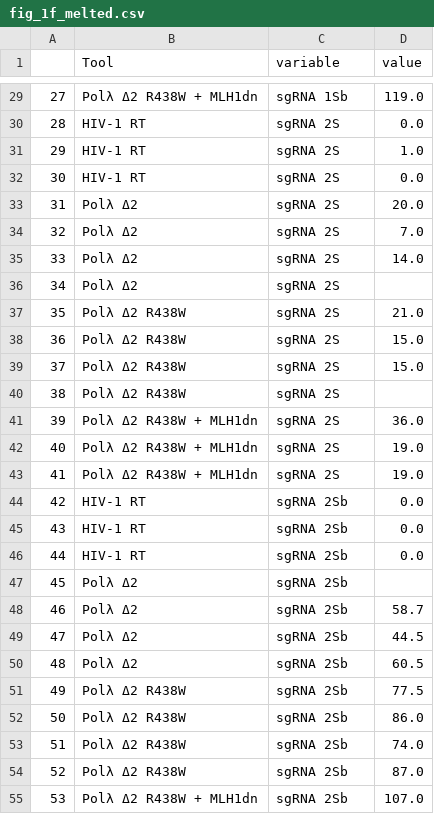
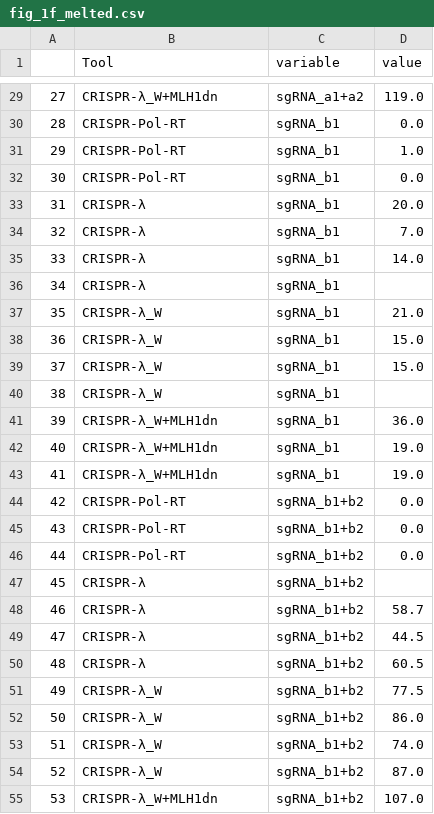
Before and after one commit to Matteo-Ciciani/CRISPR-Lambda, a CSV file: Statistical_analysis/fig_1f_melted.csv, drawn as a sheet; only a part is shown, gaps mark what is left out; the diff covers the shown part only.

```diff
--- a/Statistical_analysis/fig_1f_melted.csv
+++ b/Statistical_analysis/fig_1f_melted.csv
@@ -29,27 +29,27 @@
-27,Polλ Δ2 R438W + MLH1dn,sgRNA 1Sb,119.0
-28,HIV-1 RT,sgRNA 2S,0.0
-29,HIV-1 RT,sgRNA 2S,1.0
-30,HIV-1 RT,sgRNA 2S,0.0
-31,Polλ Δ2,sgRNA 2S,20.0
-32,Polλ Δ2,sgRNA 2S,7.0
-33,Polλ Δ2,sgRNA 2S,14.0
-34,Polλ Δ2,sgRNA 2S,
-35,Polλ Δ2 R438W,sgRNA 2S,21.0
-36,Polλ Δ2 R438W,sgRNA 2S,15.0
-37,Polλ Δ2 R438W,sgRNA 2S,15.0
-38,Polλ Δ2 R438W,sgRNA 2S,
-39,Polλ Δ2 R438W + MLH1dn,sgRNA 2S,36.0
-40,Polλ Δ2 R438W + MLH1dn,sgRNA 2S,19.0
-41,Polλ Δ2 R438W + MLH1dn,sgRNA 2S,19.0
-42,HIV-1 RT,sgRNA 2Sb,0.0
-43,HIV-1 RT,sgRNA 2Sb,0.0
-44,HIV-1 RT,sgRNA 2Sb,0.0
-45,Polλ Δ2,sgRNA 2Sb,
-46,Polλ Δ2,sgRNA 2Sb,58.7
-47,Polλ Δ2,sgRNA 2Sb,44.5
-48,Polλ Δ2,sgRNA 2Sb,60.5
-49,Polλ Δ2 R438W,sgRNA 2Sb,77.5
-50,Polλ Δ2 R438W,sgRNA 2Sb,86.0
-51,Polλ Δ2 R438W,sgRNA 2Sb,74.0
-52,Polλ Δ2 R438W,sgRNA 2Sb,87.0
-53,Polλ Δ2 R438W + MLH1dn,sgRNA 2Sb,107.0
+27,CRISPR-λ_W+MLH1dn,sgRNA_a1+a2,119.0
+28,CRISPR-Pol-RT,sgRNA_b1,0.0
+29,CRISPR-Pol-RT,sgRNA_b1,1.0
+30,CRISPR-Pol-RT,sgRNA_b1,0.0
+31,CRISPR-λ,sgRNA_b1,20.0
+32,CRISPR-λ,sgRNA_b1,7.0
+33,CRISPR-λ,sgRNA_b1,14.0
+34,CRISPR-λ,sgRNA_b1,
+35,CRISPR-λ_W,sgRNA_b1,21.0
+36,CRISPR-λ_W,sgRNA_b1,15.0
+37,CRISPR-λ_W,sgRNA_b1,15.0
+38,CRISPR-λ_W,sgRNA_b1,
+39,CRISPR-λ_W+MLH1dn,sgRNA_b1,36.0
+40,CRISPR-λ_W+MLH1dn,sgRNA_b1,19.0
+41,CRISPR-λ_W+MLH1dn,sgRNA_b1,19.0
+42,CRISPR-Pol-RT,sgRNA_b1+b2,0.0
+43,CRISPR-Pol-RT,sgRNA_b1+b2,0.0
+44,CRISPR-Pol-RT,sgRNA_b1+b2,0.0
+45,CRISPR-λ,sgRNA_b1+b2,
+46,CRISPR-λ,sgRNA_b1+b2,58.7
+47,CRISPR-λ,sgRNA_b1+b2,44.5
+48,CRISPR-λ,sgRNA_b1+b2,60.5
+49,CRISPR-λ_W,sgRNA_b1+b2,77.5
+50,CRISPR-λ_W,sgRNA_b1+b2,86.0
+51,CRISPR-λ_W,sgRNA_b1+b2,74.0
+52,CRISPR-λ_W,sgRNA_b1+b2,87.0
+53,CRISPR-λ_W+MLH1dn,sgRNA_b1+b2,107.0
```
Also changed, not shown: 58 edited cells elsewhere in this file, Statistical_analysis/Fig_2b_melted.csv, Statistical_analysis/SPIKE_pileup_AF_melted.tsv, 7 other files.
